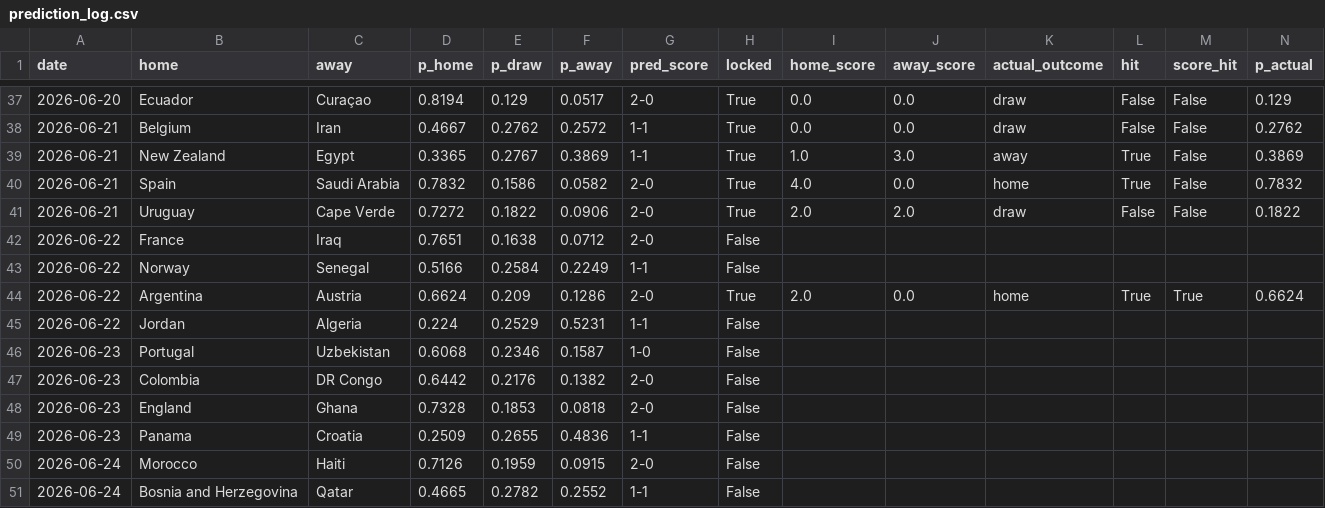
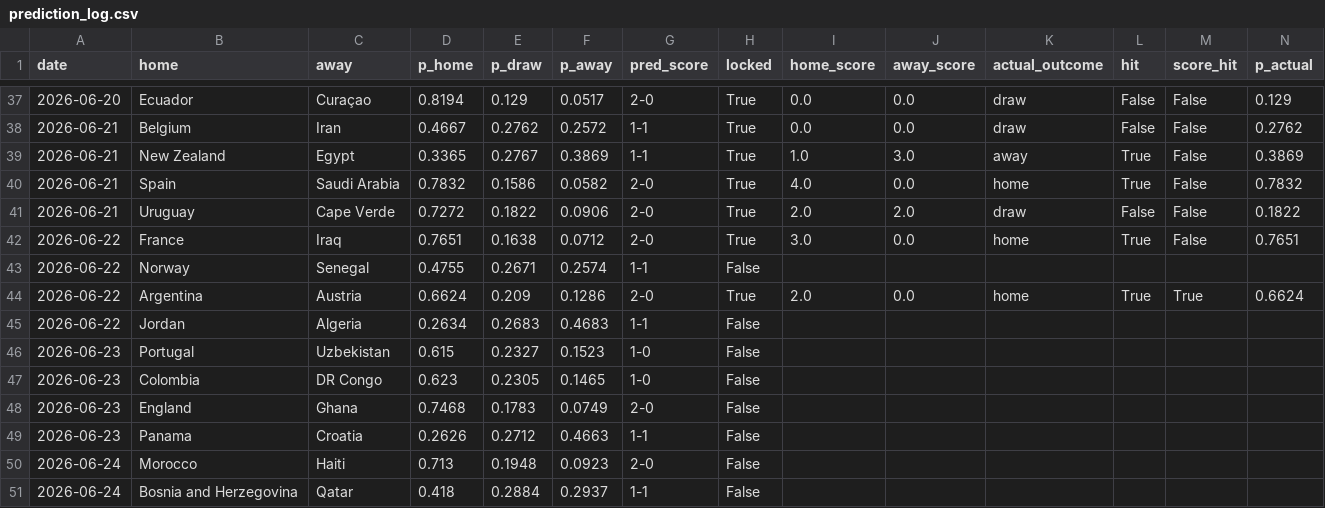
Before and after one commit to JustusVermaakSkystrm/ig-trading-bot, a CSV file: worldcup/outputs/prediction_log.csv, drawn as a sheet; only a part is shown, gaps mark what is left out; the diff covers the shown part only.

```diff
--- a/worldcup/outputs/prediction_log.csv
+++ b/worldcup/outputs/prediction_log.csv
@@ -41,11 +41,11 @@ date,home,away,p_home,p_draw,p_away,pred_score,locked,home_score,away_score,actu
 2026-06-21,Uruguay,Cape Verde,0.7272,0.1822,0.0906,2-0,True,2.0,2.0,draw,False,False,0.1822
-2026-06-22,France,Iraq,0.7651,0.1638,0.0712,2-0,False,,,,,,
-2026-06-22,Norway,Senegal,0.5166,0.2584,0.2249,1-1,False,,,,,,
+2026-06-22,France,Iraq,0.7651,0.1638,0.0712,2-0,True,3.0,0.0,home,True,False,0.7651
+2026-06-22,Norway,Senegal,0.4755,0.2671,0.2574,1-1,False,,,,,,
 2026-06-22,Argentina,Austria,0.6624,0.209,0.1286,2-0,True,2.0,0.0,home,True,True,0.6624
-2026-06-22,Jordan,Algeria,0.224,0.2529,0.5231,1-1,False,,,,,,
-2026-06-23,Portugal,Uzbekistan,0.6068,0.2346,0.1587,1-0,False,,,,,,
-2026-06-23,Colombia,DR Congo,0.6442,0.2176,0.1382,2-0,False,,,,,,
-2026-06-23,England,Ghana,0.7328,0.1853,0.0818,2-0,False,,,,,,
-2026-06-23,Panama,Croatia,0.2509,0.2655,0.4836,1-1,False,,,,,,
-2026-06-24,Morocco,Haiti,0.7126,0.1959,0.0915,2-0,False,,,,,,
-2026-06-24,Bosnia and Herzegovina,Qatar,0.4665,0.2782,0.2552,1-1,False,,,,,,
+2026-06-22,Jordan,Algeria,0.2634,0.2683,0.4683,1-1,False,,,,,,
+2026-06-23,Portugal,Uzbekistan,0.615,0.2327,0.1523,1-0,False,,,,,,
+2026-06-23,Colombia,DR Congo,0.623,0.2305,0.1465,1-0,False,,,,,,
+2026-06-23,England,Ghana,0.7468,0.1783,0.0749,2-0,False,,,,,,
+2026-06-23,Panama,Croatia,0.2626,0.2712,0.4663,1-1,False,,,,,,
+2026-06-24,Morocco,Haiti,0.713,0.1948,0.0923,2-0,False,,,,,,
+2026-06-24,Bosnia and Herzegovina,Qatar,0.418,0.2884,0.2937,1-1,False,,,,,,
```
Also changed, not shown: 67 edited cells elsewhere in this file, worldcup/data/accepted_results.csv, worldcup/data/official_results.csv, 10 other files.
